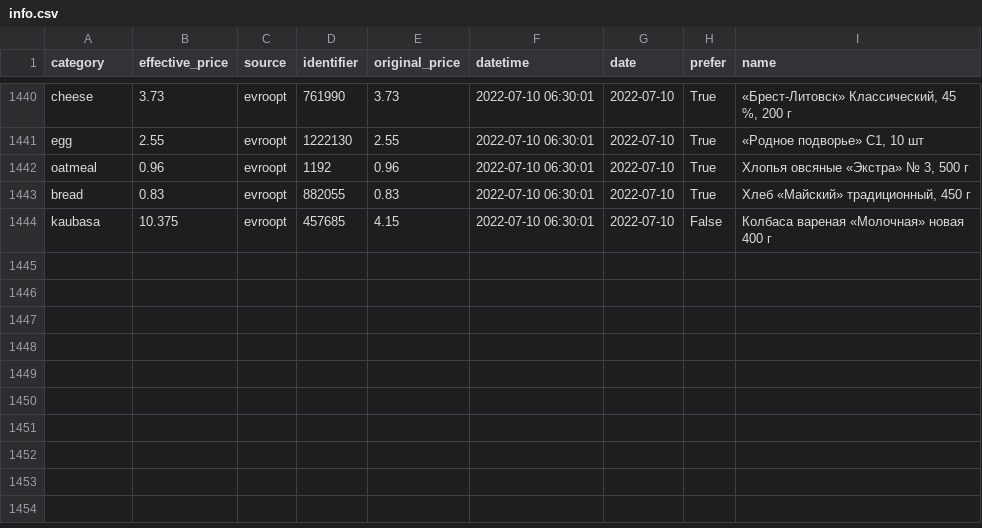
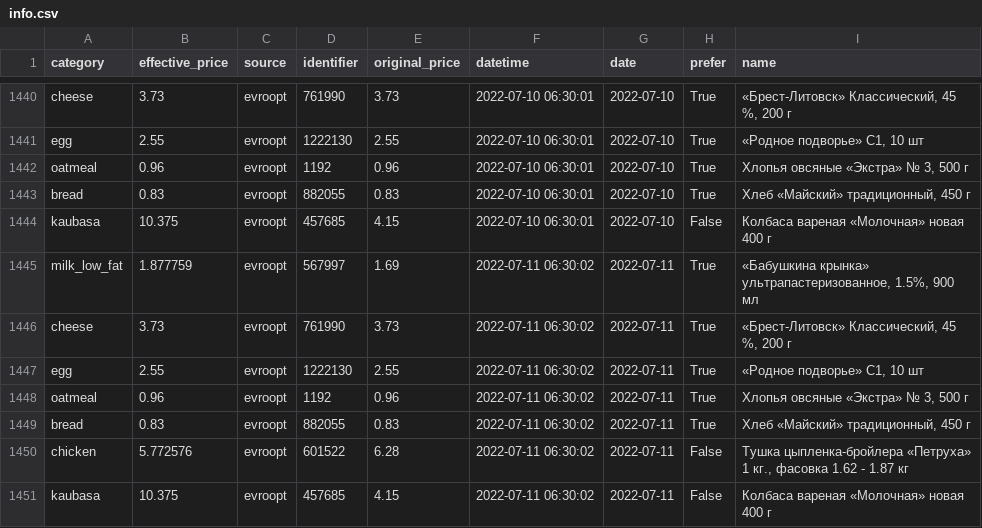
Before and after one commit to demidov91/price-monitor, a CSV file: info.csv, drawn as a sheet; only a part is shown, gaps mark what is left out; the diff names each change by its address in the sheet, - before the commit and + after, or states it on an @@ line.

Commit message:
Add data

```diff
--- a/info.csv
+++ b/info.csv
+row 1445: milk_low_fat | 1.877759 | evroopt | 567997 | 1.69 | 2022-07-11 06:30:02 | 2022-07-11 | True | «Бабушкина крынка» ультрапастеризованное, 1.5%, 900 мл
+row 1446: cheese | 3.73 | evroopt | 761990 | 3.73 | 2022-07-11 06:30:02 | 2022-07-11 | True | «Брест-Литовск» Классический, 45 %, 200 г
+row 1447: egg | 2.55 | evroopt | 1222130 | 2.55 | 2022-07-11 06:30:02 | 2022-07-11 | True | «Родное подворье» С1, 10 шт
+row 1448: oatmeal | 0.96 | evroopt | 1192 | 0.96 | 2022-07-11 06:30:02 | 2022-07-11 | True | Хлопья овсяные «Экстра» № 3, 500 г
+row 1449: bread | 0.83 | evroopt | 882055 | 0.83 | 2022-07-11 06:30:02 | 2022-07-11 | True | Хлеб «Майский» традиционный, 450 г
+row 1450: chicken | 5.772576 | evroopt | 601522 | 6.28 | 2022-07-11 06:30:02 | 2022-07-11 | False | Тушка цыпленка-бройлера «Петруха» 1 кг., фасовка 1.62 - 1.87 кг
+row 1451: kaubasa | 10.375 | evroopt | 457685 | 4.15 | 2022-07-11 06:30:02 | 2022-07-11 | False | Колбаса вареная «Молочная» новая 400 г
```
Also changed, not shown: 1 other file.
